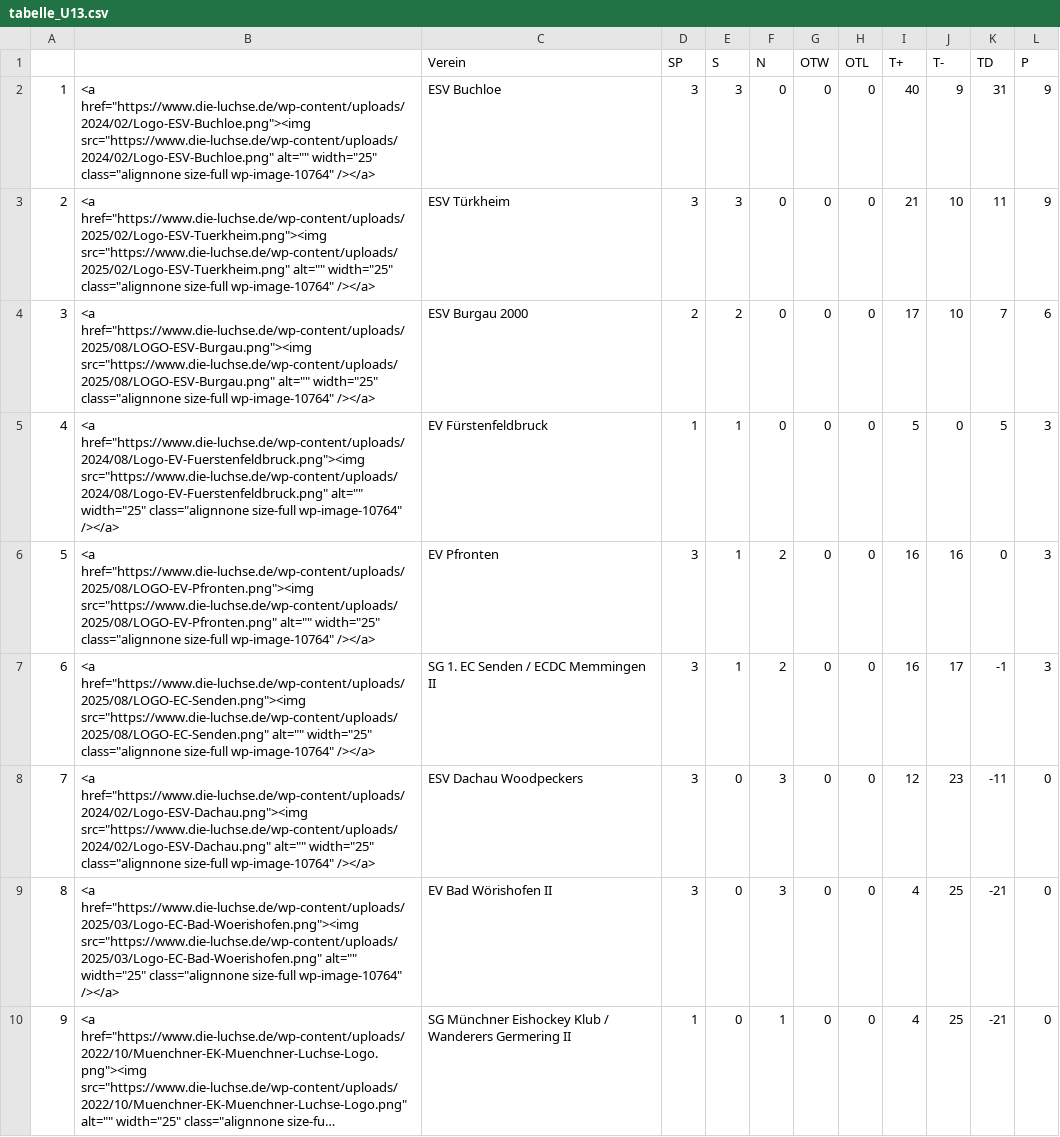
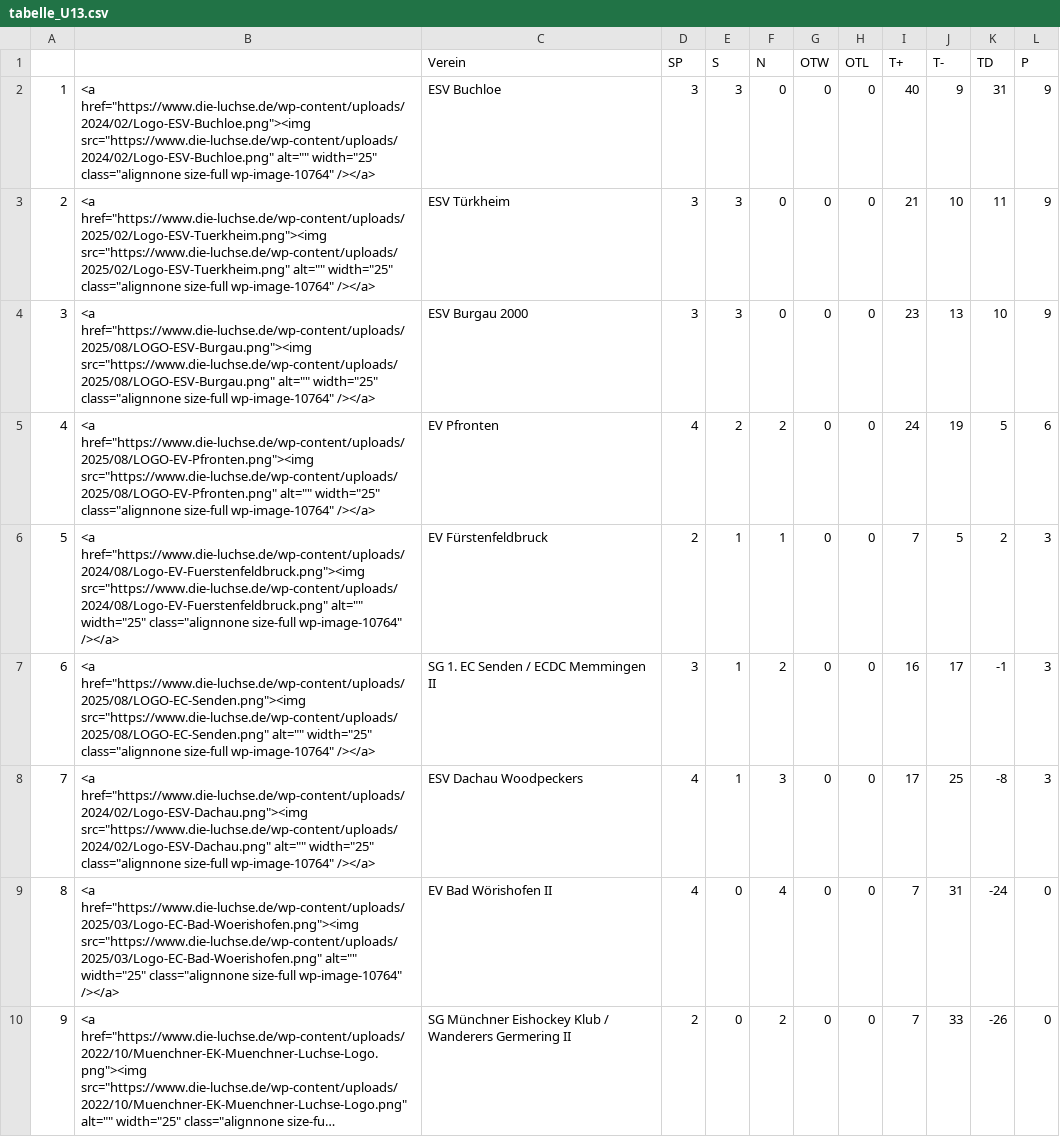
Before and after one commit to lpkiemes/mek-autotabelle, a CSV file: tabelle_U13.csv, drawn as a sheet; long unchanged cells end in …; the diff names each change by its address in the sheet, - before the commit and + after, or states it on an @@ line.

```diff
--- a/tabelle_U13.csv
+++ b/tabelle_U13.csv
-D4 (SP): 2
+D4 (SP): 3
-E4 (S): 2
+E4 (S): 3
-I4 (T+): 17
+I4 (T+): 23
-J4 (T-): 10
+J4 (T-): 13
-K4 (TD): 7
+K4 (TD): 10
-L4 (P): 6
+L4 (P): 9
-B5: <a href="https://www.die-luchse.de/wp-content/uploads/2024/08/Logo-EV-Fuerstenfeldbruck.png"><img src="https://www.die-luchse.de/wp-content/uploads/2024/08/Logo-EV-Fuerstenfeldbruck.png" alt="" width="25"…
+B5: <a href="https://www.die-luchse.de/wp-content/uploads/2025/08/LOGO-EV-Pfronten.png"><img src="https://www.die-luchse.de/wp-content/uploads/2025/08/LOGO-EV-Pfronten.png" alt="" width="25"…
-C5 (Verein): EV Fürstenfeldbruck
+C5 (Verein): EV Pfronten
-D5 (SP): 1
+D5 (SP): 4
-E5 (S): 1
+E5 (S): 2
-F5 (N): 0
+F5 (N): 2
-I5 (T+): 5
+I5 (T+): 24
-J5 (T-): 0
+J5 (T-): 19
-L5 (P): 3
+L5 (P): 6
-B6: <a href="https://www.die-luchse.de/wp-content/uploads/2025/08/LOGO-EV-Pfronten.png"><img src="https://www.die-luchse.de/wp-content/uploads/2025/08/LOGO-EV-Pfronten.png" alt="" width="25"…
+B6: <a href="https://www.die-luchse.de/wp-content/uploads/2024/08/Logo-EV-Fuerstenfeldbruck.png"><img src="https://www.die-luchse.de/wp-content/uploads/2024/08/Logo-EV-Fuerstenfeldbruck.png" alt="" width="25"…
-C6 (Verein): EV Pfronten
+C6 (Verein): EV Fürstenfeldbruck
-D6 (SP): 3
+D6 (SP): 2
-F6 (N): 2
+F6 (N): 1
-I6 (T+): 16
+I6 (T+): 7
-J6 (T-): 16
+J6 (T-): 5
-K6 (TD): 0
+K6 (TD): 2
-D8:D9 (SP): 3
+D8:D9 (SP): 4
-E8 (S): 0
+E8 (S): 1
-I8 (T+): 12
+I8 (T+): 17
-J8 (T-): 23
+J8 (T-): 25
-K8 (TD): -11
+K8 (TD): -8
-L8 (P): 0
+L8 (P): 3
-F9 (N): 3
+F9 (N): 4
-I9:I10 (T+): 4
+I9:I10 (T+): 7
-J9 (T-): 25
+J9 (T-): 31
-K9 (TD): -21
+K9 (TD): -24
-D10 (SP): 1
+D10 (SP): 2
-F10 (N): 1
+F10 (N): 2
-J10 (T-): 25
+J10 (T-): 33
-K10 (TD): -21
+K10 (TD): -26
```
Also changed, not shown: tabelle.csv, tabelle_U15.csv.
